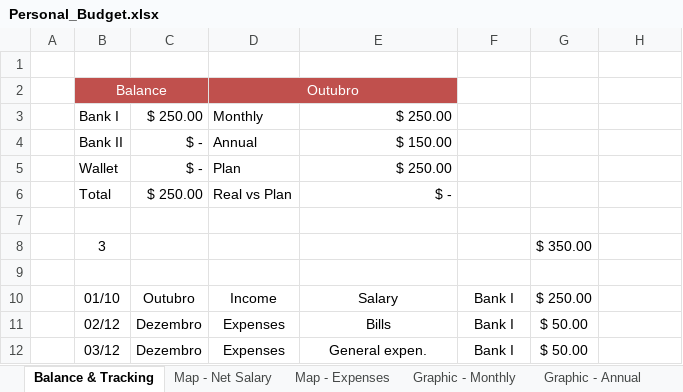
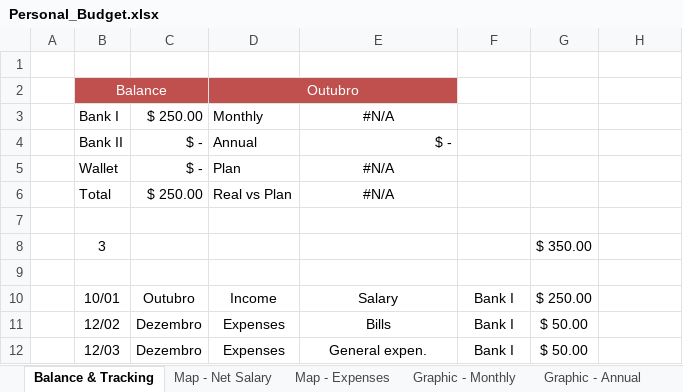
Before and after one commit to RobisonTorres/Python, an Excel workbook: Projects/Automate_Python/Report_Budget/Personal_Budget.xlsx, sheet Balance & Tracking, drawn as a sheet; values as stored, in another font and other column widths than the file's, no borders; conditional formats and table styles not drawn; the diff names each change by its address in the sheet, - before the commit and + after, or states it on an @@ line.

```diff
--- a/Projects/Automate_Python/Report_Budget/Personal_Budget.xlsx (sheet Balance & Tracking)
+++ b/Projects/Automate_Python/Report_Budget/Personal_Budget.xlsx (sheet Balance & Tracking)
-E3: $ 250.00
+E3: #N/A
-E3 alignment: right
+E3 alignment: center
-E4: $ 150.00
+E4: $ -
-E5: $ 250.00
+E5: #N/A
-E5:E6 alignment: right
+E5:E6 alignment: center
-E6: $ -
+E6: #N/A
-B10: 01/10
+B10: 10/01
-B11: 02/12
+B11: 12/02
-B12: 03/12
+B12: 12/03
```
Also changed, not shown: sheet Graphic - Annual, sheet Map - Net Salary, sheet Map - Expenses, sheet Graphic - Monthly, charts or pictures.
